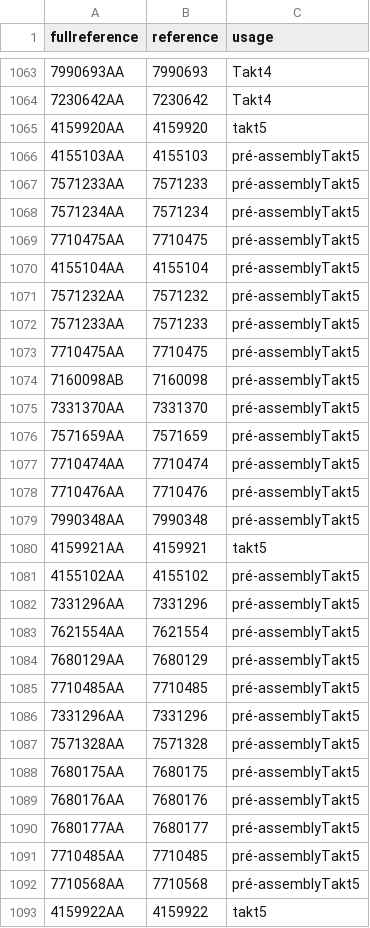
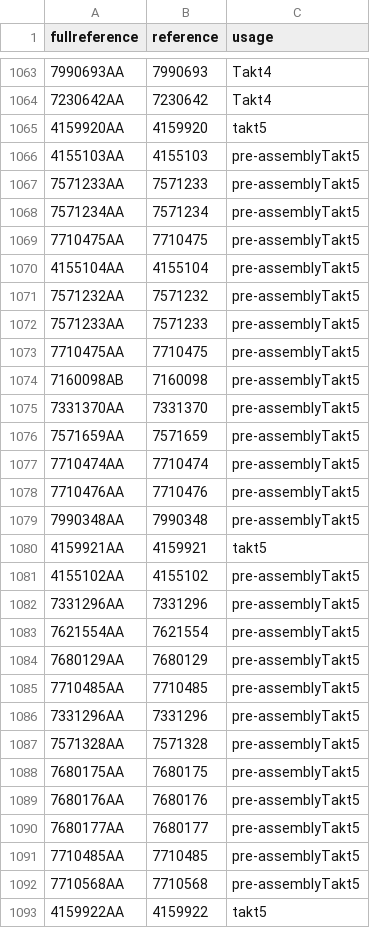
Before and after one commit to neselen231-ux/pks_test, a CSV file: usage.csv, drawn as a sheet; only a part is shown, gaps mark what is left out; the diff covers the shown part only; the diff names each change by its address in the sheet, - before the commit and + after, or states it on an @@ line.

Commit message:
Update usage.csv

```diff
--- a/usage.csv
+++ b/usage.csv
-C1066:C1079 (usage): pré-assemblyTakt5
+C1066:C1079 (usage): pre-assemblyTakt5
-C1081:C1092 (usage): pré-assemblyTakt5
+C1081:C1092 (usage): pre-assemblyTakt5
```
Also changed, not shown: 108 edited cells elsewhere in this file.
